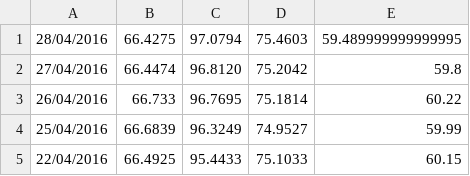
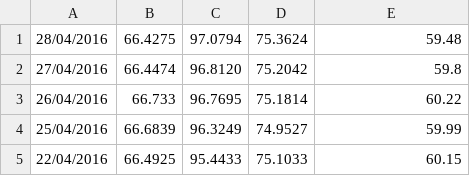
Before and after one commit to sanjiv-saini/Forecasting-Foreign-Exchange-Rate, a CSV file: Data/testing.csv, drawn as a sheet; only a part is shown.

```diff
--- a/Data/testing.csv
+++ b/Data/testing.csv
@@ -1,2 +1,2 @@
-28/04/2016,66.4275,97.0794,75.4603,59.489999999999995
+28/04/2016,66.4275,97.0794,75.3624,59.48
 27/04/2016,66.4474,96.8120,75.2042,59.8
```
Also changed, not shown: 31 other files.
